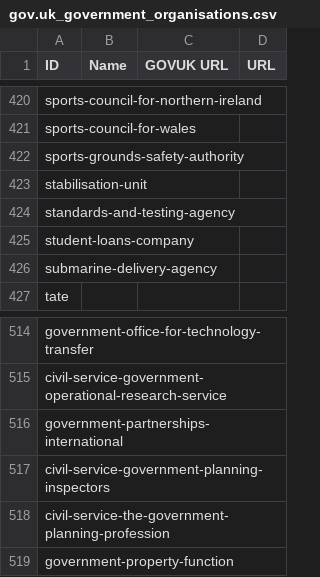
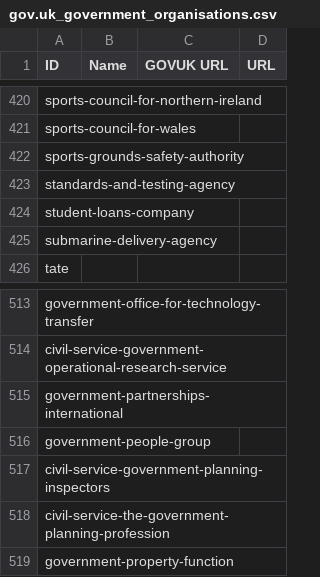
Before and after one commit to odileeds/uk-government-organisations, a CSV file: gov.uk_government_organisations.csv, drawn as a sheet; only a part is shown, gaps mark what is left out; removed rows and columns are numbered as before the commit, all else as after; the diff names each change by its address in the sheet, - before the commit and + after, or states it on an @@ line.

```diff
--- a/gov.uk_government_organisations.csv
+++ b/gov.uk_government_organisations.csv
-row 423: stabilisation-unit
+row 516: government-people-group
```
Also changed, not shown: gov.uk_api_organisations-augmented.csv, gov.uk_api_organisations-augmented.tsv, 6 other files.
